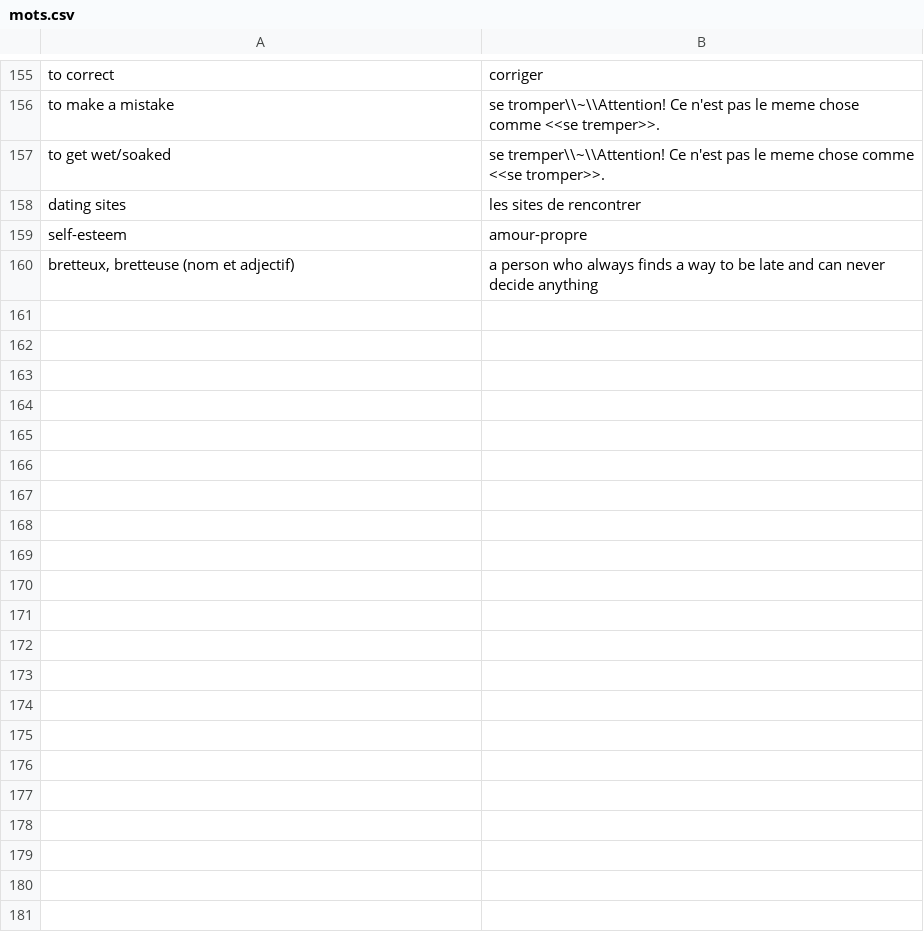
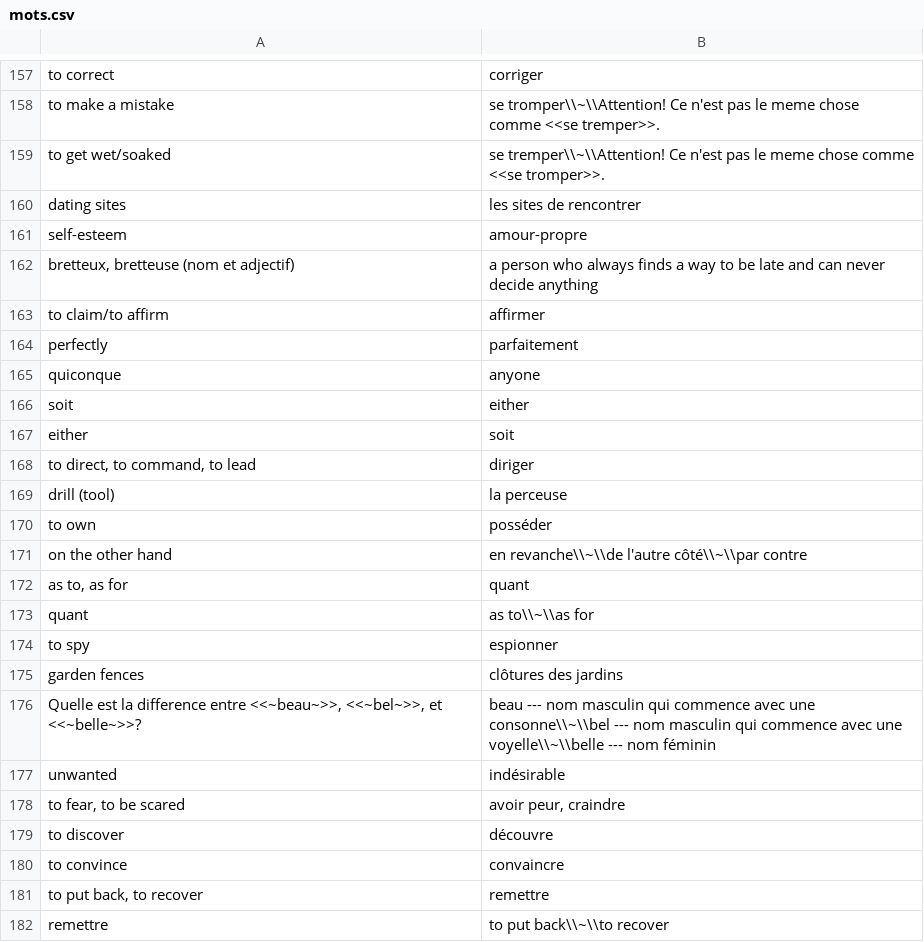
Before and after one commit to jwfh/french-flashcards, a CSV file: contenu/mots.csv, drawn as a sheet; only a part is shown, gaps mark what is left out; the diff covers the shown part only; the diff names each change by its address in the sheet, - before the commit and + after, or states it on an @@ line.

```diff
--- a/contenu/mots.csv
+++ b/contenu/mots.csv
+row 163: to claim/to affirm | affirmer
+row 164: perfectly | parfaitement
+row 165: quiconque | anyone
+row 166: soit | either
+row 167: either | soit
+row 168: to direct, to command, to lead | diriger
+row 169: drill (tool) | la perceuse
+row 170: to own | posséder
+row 171: on the other hand | en revanche\\~\\de l'autre côté\\~\\par contre
+row 172: as to, as for | quant
+row 173: quant | as to\\~\\as for
+row 174: to spy | espionner
+row 175: garden fences | clôtures des jardins
+row 176: Quelle est la difference entre <<~beau~>>, <<~bel~>>, et <<~belle~>>? | beau --- nom masculin qui commence avec une consonne\\~\\bel --- nom masculin qui commence avec une voyelle\\~\\belle --- nom féminin
+row 177: unwanted | indésirable
+row 178: to fear, to be scared | avoir peur, craindre
+row 179: to discover | découvre
+row 180: to convince | convaincre
+row 181: to put back, to recover | remettre
+row 182: remettre | to put back\\~\\to recover
```
Also changed, not shown: 12 added rows elsewhere in this file, contenu/conjugaisons-futur-proche.csv, contenu/conjugaisons-passé-composé.csv, 5 other files.
